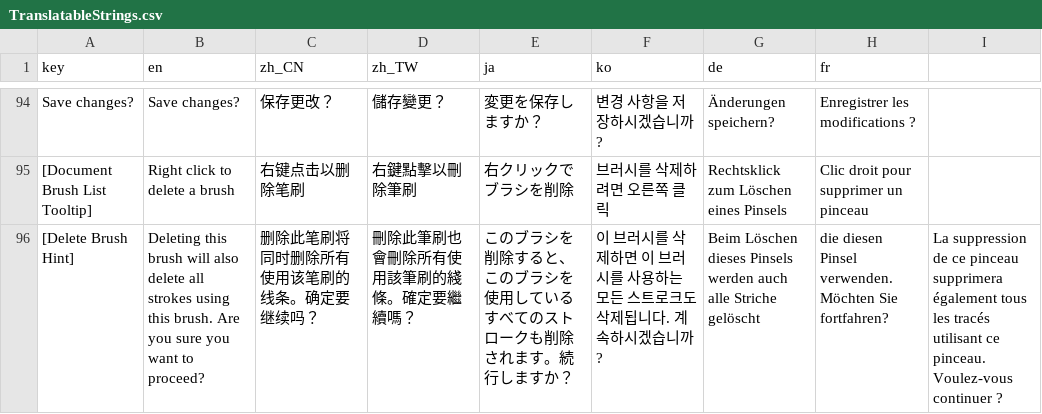
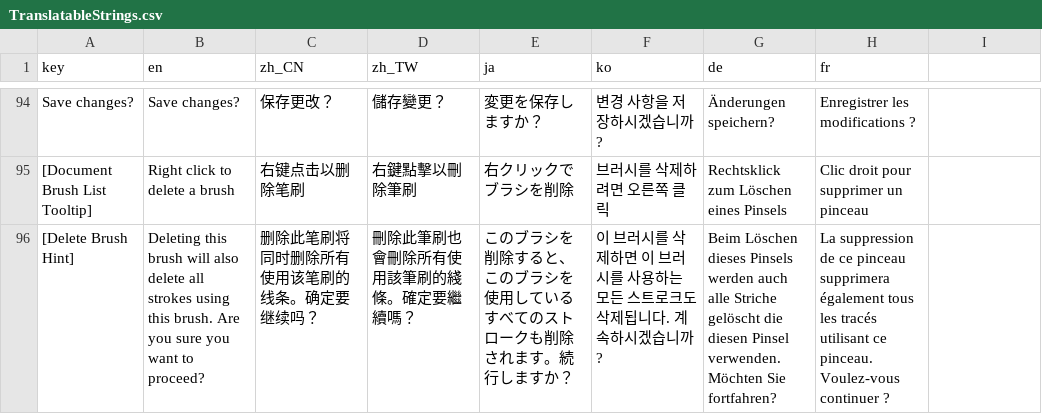
Before and after one commit to djacidfx/Ciallo, a CSV file: Ciallo/Localization/TranslatableStrings.csv, drawn as a sheet; only a part is shown, gaps mark what is left out.

Commit message:
Fix translation

```diff
--- a/Ciallo/Localization/TranslatableStrings.csv
+++ b/Ciallo/Localization/TranslatableStrings.csv
@@ -95,2 +95,2 @@ Save changes?,Save changes?,保存更改？,儲存變更？,変更を保存し
 [Document Brush List Tooltip],Right click to delete a brush,右键点击以删除笔刷,右鍵點擊以刪除筆刷,右クリックでブラシを削除,브러시를 삭제하려면 오른쪽 클릭,Rechtsklick zum Löschen eines Pinsels,Clic droit pour supprimer un pinceau
-[Delete Brush Hint],Deleting this brush will also delete all strokes using this brush. Are you sure you want to proceed?,删除此笔刷将同时删除所有使用该笔刷的线条。确定要继续吗？,刪除此筆刷也會刪除所有使用該筆刷的綫條。確定要繼續嗎？,このブラシを削除すると、このブラシを使用しているすべてのストロークも削除されます。続行しますか？,이 브러시를 삭제하면 이 브러시를 사용하는 모든 스트로크도 삭제됩니다. 계속하시겠습니까?,Beim Löschen dieses Pinsels werden auch alle Striche gelöscht, die diesen Pinsel verwenden. Möchten Sie fortfahren?,La suppression de ce pinceau supprimera également tous les tracés utilisant ce pinceau. Voulez-vous continuer ?
+[Delete Brush Hint],Deleting this brush will also delete all strokes using this brush. Are you sure you want to proceed?,删除此笔刷将同时删除所有使用该笔刷的线条。确定要继续吗？,刪除此筆刷也會刪除所有使用該筆刷的綫條。確定要繼續嗎？,このブラシを削除すると、このブラシを使用しているすべてのストロークも削除されます。続行しますか？,이 브러시를 삭제하면 이 브러시를 사용하는 모든 스트로크도 삭제됩니다. 계속하시겠습니까?,Beim Löschen dieses Pinsels werden auch alle Striche gelöscht die diesen Pinsel verwenden. Möchten Sie fortfahren?,La suppression de ce pinceau supprimera également tous les tracés utilisant ce pinceau. Voulez-vous continuer ?
```
